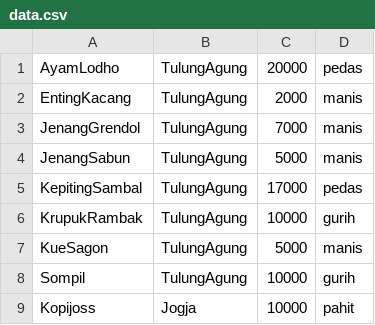
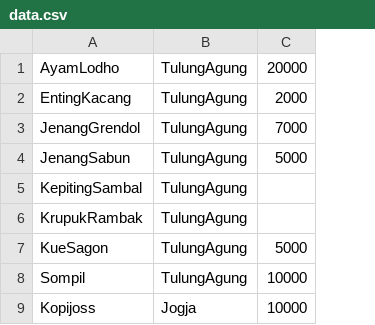
Before and after one commit to isrotrip/pair-project, a CSV file: files/data.csv, drawn as a sheet; only a part is shown; the diff names each change by its address in the sheet, - before the commit and + after, or states it on an @@ line.

```diff
--- a/files/data.csv
+++ b/files/data.csv
-column D, rows 1-9: pedas | manis | manis | manis | pedas | gurih | manis | gurih | pahit
-C5: 17000
+C5: (empty)
-C6: 10000
+C6: (empty)
```
Also changed, not shown: 4 other files.
